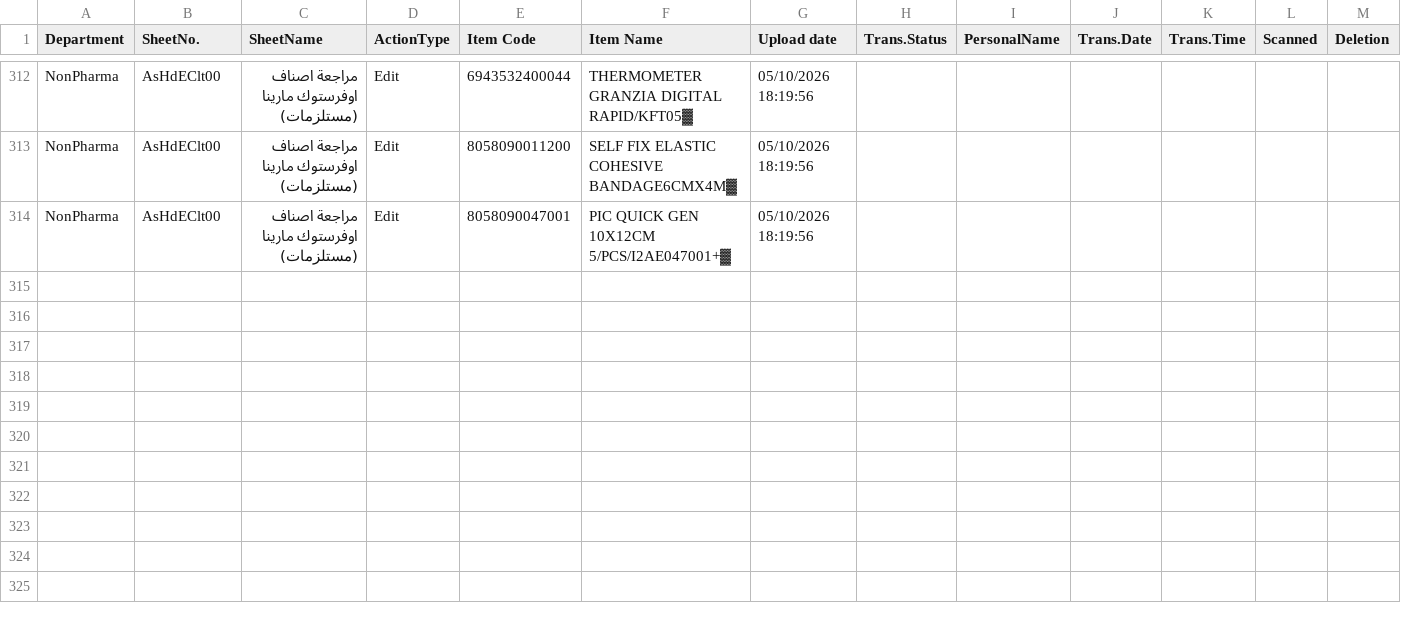
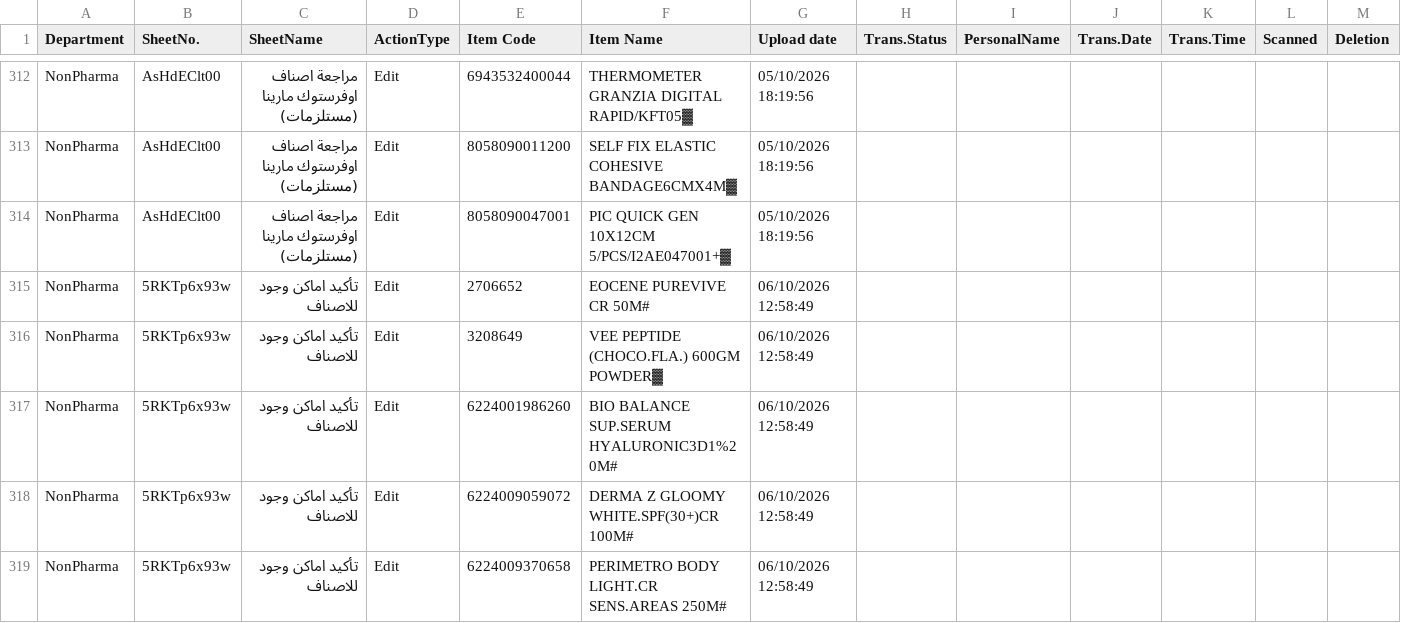
Before and after one commit to sysorapro/warehouse-scanner-Data, a CSV file: FileUploade.csv, drawn as a sheet; only a part is shown, gaps mark what is left out; rows hold the shown columns only; the diff names each change by its address in the sheet, - before the commit and + after, or states it on an @@ line.

Commit message:
Paste data into FileUploade.csv

```diff
--- a/FileUploade.csv
+++ b/FileUploade.csv
+row 315: NonPharma | 5RKTp6x93w | تأكيد اماكن وجود للاصناف | Edit | 2706652 | EOCENE PUREVIVE CR 50M# | 06/10/2026 12:58:49
+row 316: NonPharma | 5RKTp6x93w | تأكيد اماكن وجود للاصناف | Edit | 3208649 | VEE PEPTIDE (CHOCO.FLA.) 600GM POWDER▓ | 06/10/2026 12:58:49
+row 317: NonPharma | 5RKTp6x93w | تأكيد اماكن وجود للاصناف | Edit | 6224001986260 | BIO BALANCE SUP.SERUM HYALURONIC3D1%20M# | 06/10/2026 12:58:49
+row 318: NonPharma | 5RKTp6x93w | تأكيد اماكن وجود للاصناف | Edit | 6224009059072 | DERMA Z GLOOMY WHITE.SPF(30+)CR 100M# | 06/10/2026 12:58:49
+row 319: NonPharma | 5RKTp6x93w | تأكيد اماكن وجود للاصناف | Edit | 6224009370658 | PERIMETRO BODY LIGHT.CR SENS.AREAS 250M# | 06/10/2026 12:58:49
```
